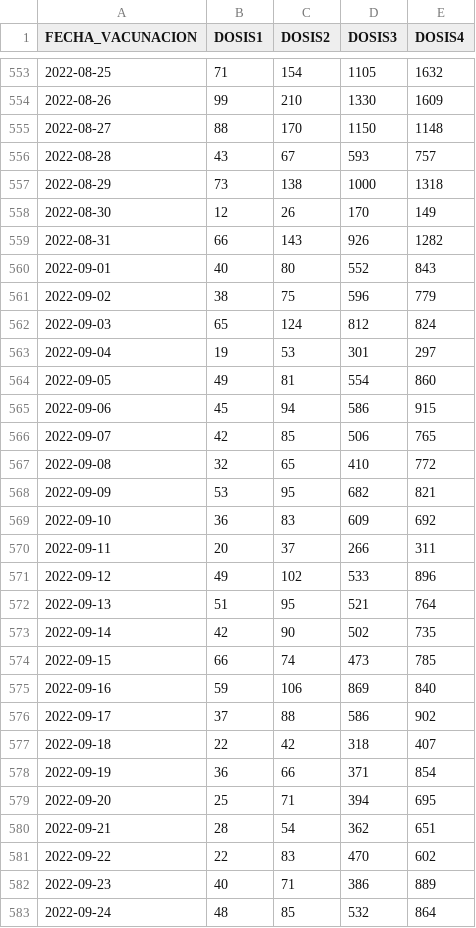
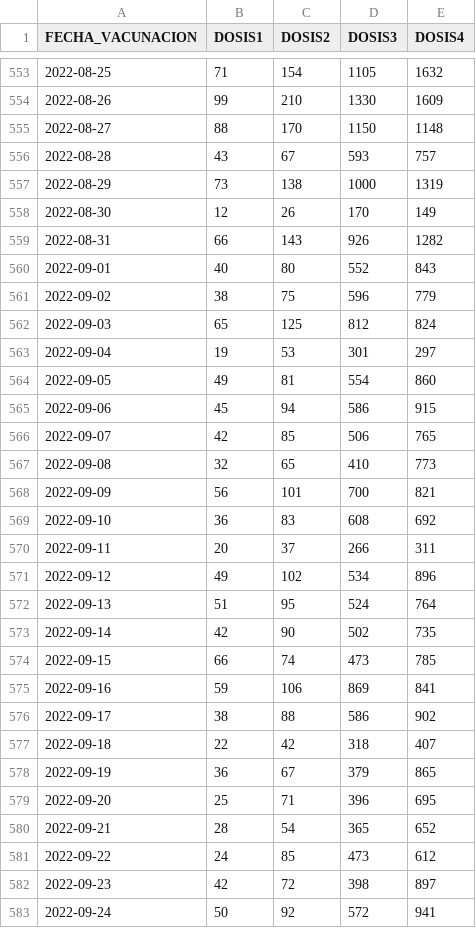
Before and after one commit to annaabsi/git-scraper-vacunacion, a CSV file: resultados/departamentos/ica.csv, drawn as a sheet; only a part is shown, gaps mark what is left out; the diff covers the shown part only.

```diff
--- a/resultados/departamentos/ica.csv
+++ b/resultados/departamentos/ica.csv
@@ -556,3 +556,3 @@ FECHA_VACUNACION,DOSIS1,DOSIS2,DOSIS3,DOSIS4
 2022-08-28,43,67,593,757
-2022-08-29,73,138,1000,1318
+2022-08-29,73,138,1000,1319
 2022-08-30,12,26,170,149
@@ -561,3 +561,3 @@ FECHA_VACUNACION,DOSIS1,DOSIS2,DOSIS3,DOSIS4
 2022-09-02,38,75,596,779
-2022-09-03,65,124,812,824
+2022-09-03,65,125,812,824
 2022-09-04,19,53,301,297
@@ -566,18 +566,18 @@ FECHA_VACUNACION,DOSIS1,DOSIS2,DOSIS3,DOSIS4
 2022-09-07,42,85,506,765
-2022-09-08,32,65,410,772
-2022-09-09,53,95,682,821
-2022-09-10,36,83,609,692
+2022-09-08,32,65,410,773
+2022-09-09,56,101,700,821
+2022-09-10,36,83,608,692
 2022-09-11,20,37,266,311
-2022-09-12,49,102,533,896
-2022-09-13,51,95,521,764
+2022-09-12,49,102,534,896
+2022-09-13,51,95,524,764
 2022-09-14,42,90,502,735
 2022-09-15,66,74,473,785
-2022-09-16,59,106,869,840
-2022-09-17,37,88,586,902
+2022-09-16,59,106,869,841
+2022-09-17,38,88,586,902
 2022-09-18,22,42,318,407
-2022-09-19,36,66,371,854
-2022-09-20,25,71,394,695
-2022-09-21,28,54,362,651
-2022-09-22,22,83,470,602
-2022-09-23,40,71,386,889
-2022-09-24,48,85,532,864
+2022-09-19,36,67,379,865
+2022-09-20,25,71,396,695
+2022-09-21,28,54,365,652
+2022-09-22,24,85,473,612
+2022-09-23,42,72,398,897
+2022-09-24,50,92,572,941
```
Also changed, not shown: 4 added rows and 90 edited cells elsewhere in this file, resultados/acumulado_por_fabricante.csv, resultados/acumulados1y2.csv, 48 other files.
